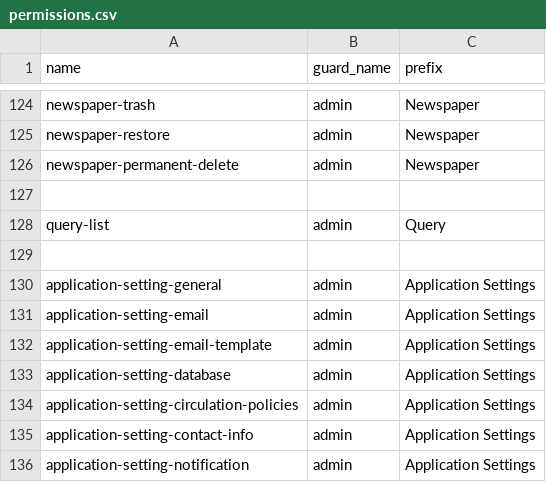
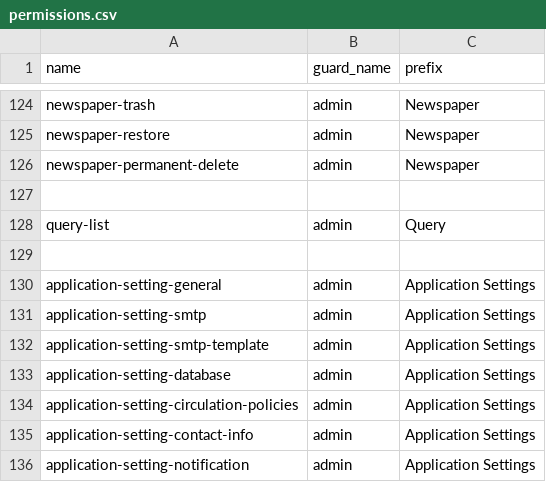
Before and after one commit to MTS-Services/Client-Asignment, a CSV file: public/csv/permissions.csv, drawn as a sheet; only a part is shown, gaps mark what is left out.

Commit message:
site setting done

```diff
--- a/public/csv/permissions.csv
+++ b/public/csv/permissions.csv
@@ -130,4 +130,4 @@ query-list,admin,Query
 application-setting-general,admin,Application Settings
-application-setting-email,admin,Application Settings
-application-setting-email-template,admin,Application Settings
+application-setting-smtp,admin,Application Settings
+application-setting-smtp-template,admin,Application Settings
 application-setting-database,admin,Application Settings
```
Also changed, not shown: 7 other files.
